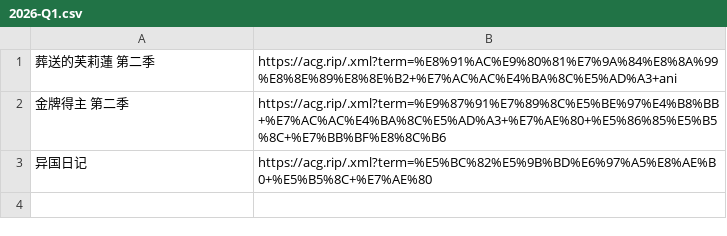
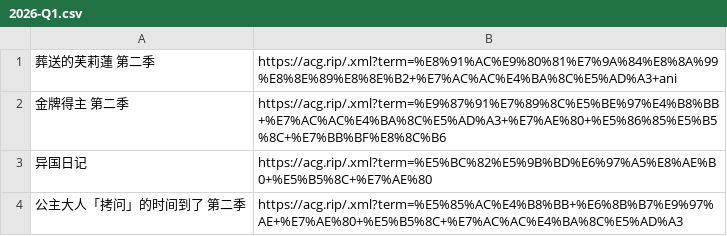
Before and after one commit to DeepooBelief/Anime-Pull, a CSV file: data/2026-Q1.csv, drawn as a sheet; the diff names each change by its address in the sheet, - before the commit and + after, or states it on an @@ line.

Commit message:
Add new entries to 2026-Q1.csv

```diff
--- a/data/2026-Q1.csv
+++ b/data/2026-Q1.csv
+row 4: 公主大人「拷问」的时间到了 第二季 | https://acg.rip/.xml?term=%E5%85%AC%E4%B8%BB+%E6%8B%B7%E9%97%AE+%E7%AE%80+%E5%B5%8C+%E7%AC%AC%E4%BA%8C%E5%AD%A3
```
